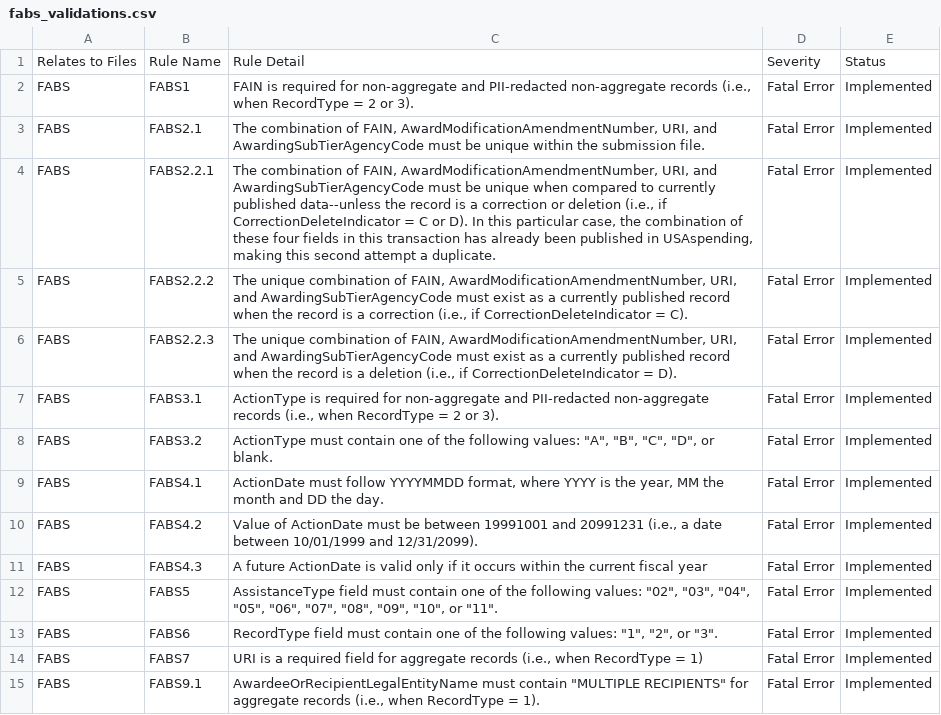
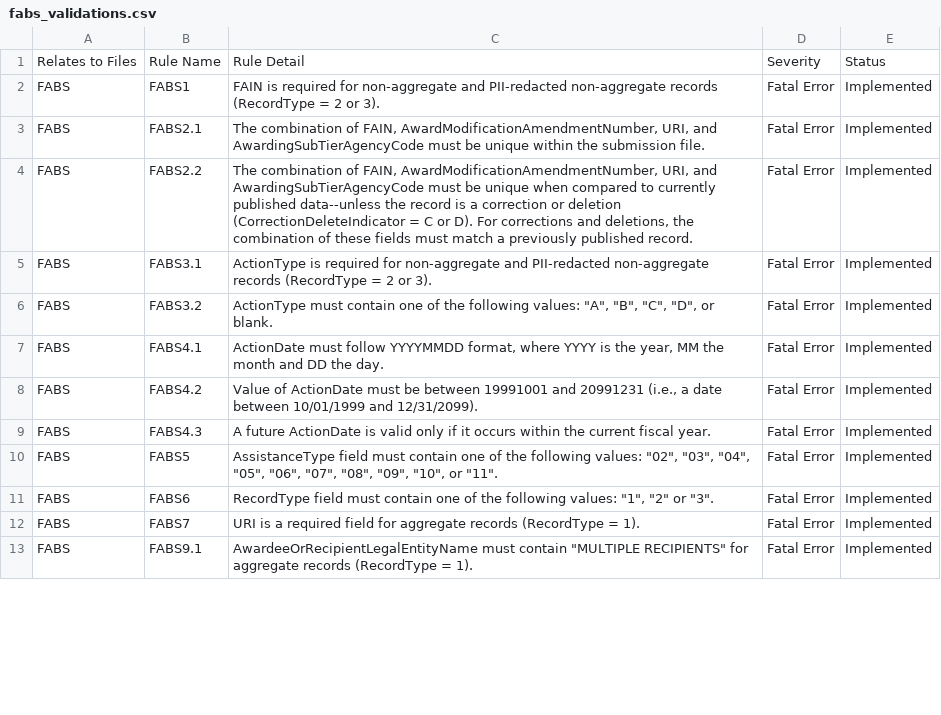
Before and after one commit to fedspendingtransparency/data-act-broker-web-app, a CSV file: src/help/fabs_validations.csv, drawn as a sheet; only a part is shown; the diff covers the shown part only.

```diff
--- a/src/help/fabs_validations.csv
+++ b/src/help/fabs_validations.csv
@@ -1,8 +1,6 @@
 Relates to Files,Rule Name,Rule Detail,Severity,Status
-FABS,FABS1,"FAIN is required for non-aggregate and PII-redacted non-aggregate records (i.e., when RecordType = 2 or 3).",Fatal Error,Implemented
+FABS,FABS1,FAIN is required for non-aggregate and PII-redacted non-aggregate records (RecordType = 2 or 3).,Fatal Error,Implemented
 FABS,FABS2.1,"The combination of FAIN, AwardModificationAmendmentNumber, URI, and AwardingSubTierAgencyCode must be unique within the submission file.",Fatal Error,Implemented
-FABS,FABS2.2.1,"The combination of FAIN, AwardModificationAmendmentNumber, URI, and AwardingSubTierAgencyCode must be unique when compared to currently published data--unless the record is a correction or deletion (i.e., if CorrectionDeleteIndicator = C or D). In this particular case, the combination of these four fields in this transaction has already been published in USAspending, making this second attempt a duplicate.",Fatal Error,Implemented
-FABS,FABS2.2.2,"The unique combination of FAIN, AwardModificationAmendmentNumber, URI, and AwardingSubTierAgencyCode must exist as a currently published record when the record is a correction (i.e., if CorrectionDeleteIndicator = C).",Fatal Error,Implemented
-FABS,FABS2.2.3,"The unique combination of FAIN, AwardModificationAmendmentNumber, URI, and AwardingSubTierAgencyCode must exist as a currently published record when the record is a deletion (i.e., if CorrectionDeleteIndicator = D).",Fatal Error,Implemented
-FABS,FABS3.1,"ActionType is required for non-aggregate and PII-redacted non-aggregate records (i.e., when RecordType = 2 or 3).",Fatal Error,Implemented
+FABS,FABS2.2,"The combination of FAIN, AwardModificationAmendmentNumber, URI, and AwardingSubTierAgencyCode must be unique when compared to currently published data--unless the record is a correction or deletion (CorrectionDeleteIndicator = C or D). For corrections and deletions, the combination of these fields must match a previously published record.",Fatal Error,Implemented
+FABS,FABS3.1,ActionType is required for non-aggregate and PII-redacted non-aggregate records (RecordType = 2 or 3).,Fatal Error,Implemented
 FABS,FABS3.2,"ActionType must contain one of the following values: ""A"", ""B"", ""C"", ""D"", or blank.",Fatal Error,Implemented
@@ -10,6 +8,6 @@ FABS,FABS4.1,"ActionDate must follow YYYYMMDD format, where YYYY is the year, MM
 FABS,FABS4.2,"Value of ActionDate must be between 19991001 and 20991231 (i.e., a date between 10/01/1999 and 12/31/2099).",Fatal Error,Implemented
-FABS,FABS4.3,A future ActionDate is valid only if it occurs within the current fiscal year,Fatal Error,Implemented
+FABS,FABS4.3,A future ActionDate is valid only if it occurs within the current fiscal year.,Fatal Error,Implemented
 FABS,FABS5,"AssistanceType field must contain one of the following values: ""02"", ""03"", ""04"", ""05"", ""06"", ""07"", ""08"", ""09"", ""10"", or ""11"".",Fatal Error,Implemented
-FABS,FABS6,"RecordType field must contain one of the following values: ""1"", ""2"", or ""3"".",Fatal Error,Implemented
-FABS,FABS7,"URI is a required field for aggregate records (i.e., when RecordType = 1)",Fatal Error,Implemented
-FABS,FABS9.1,"AwardeeOrRecipientLegalEntityName must contain ""MULTIPLE RECIPIENTS"" for aggregate records (i.e., when RecordType = 1).",Fatal Error,Implemented
+FABS,FABS6,"RecordType field must contain one of the following values: ""1"", ""2"" or ""3"".",Fatal Error,Implemented
+FABS,FABS7,URI is a required field for aggregate records (RecordType = 1).,Fatal Error,Implemented
+FABS,FABS9.1,"AwardeeOrRecipientLegalEntityName must contain ""MULTIPLE RECIPIENTS"" for aggregate records (RecordType = 1).",Fatal Error,Implemented
```
Also changed, not shown: 1 added row and 69 edited cells elsewhere in this file, 4 other files.
